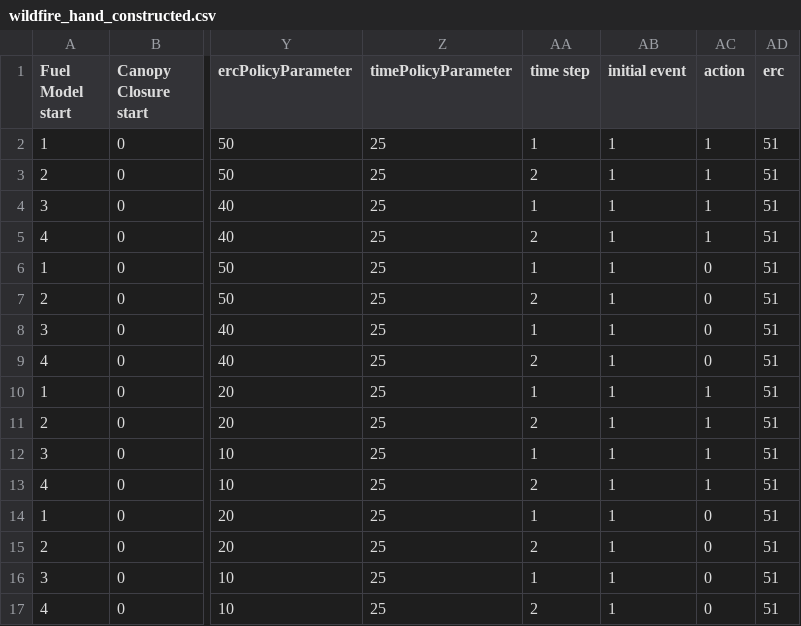
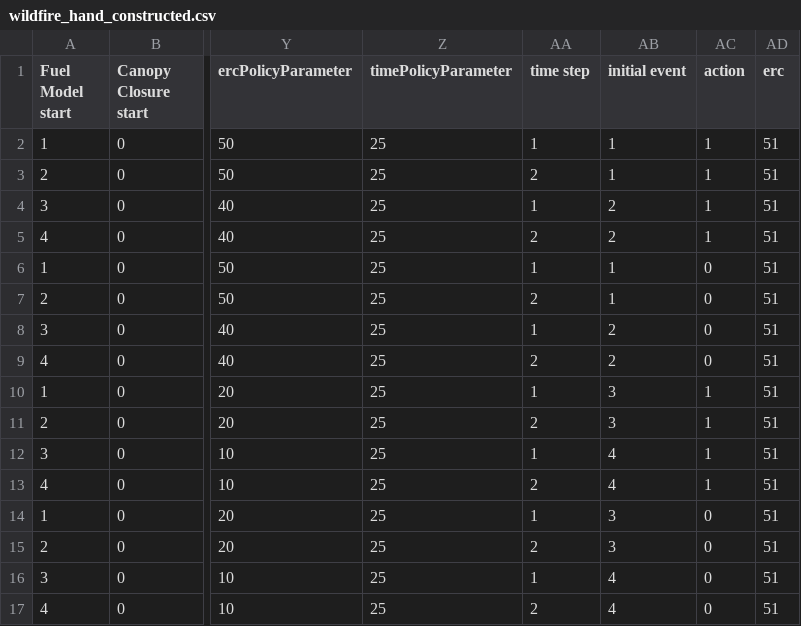
Before and after one commit to MDPvis/rlpy, a CSV file: synthesis_tests/wildfire_data/wildfire_hand_constructed.csv, drawn as a sheet; only a part is shown, gaps mark what is left out; the diff names each change by its address in the sheet, - before the commit and + after, or states it on an @@ line.

Commit message:
updated tests and experiments

```diff
--- a/synthesis_tests/wildfire_data/wildfire_hand_constructed.csv
+++ b/synthesis_tests/wildfire_data/wildfire_hand_constructed.csv
-AB4:AB5 (initial event): 1
+AB4:AB5 (initial event): 2
-AB8:AB9 (initial event): 1
+AB8:AB9 (initial event): 2
-AB10:AB11 (initial event): 1
+AB10:AB11 (initial event): 3
-AB12:AB13 (initial event): 1
+AB12:AB13 (initial event): 4
-AB14:AB15 (initial event): 1
+AB14:AB15 (initial event): 3
-AB16:AB17 (initial event): 1
+AB16:AB17 (initial event): 4
```
Also changed, not shown: 8 other files.
